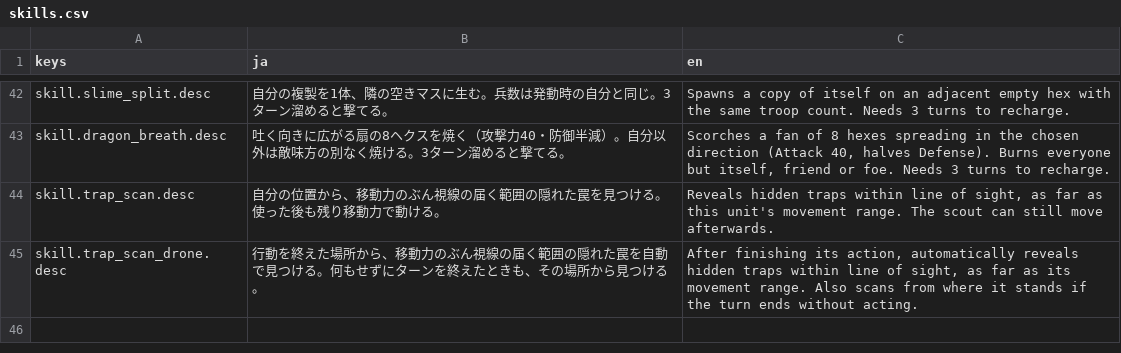
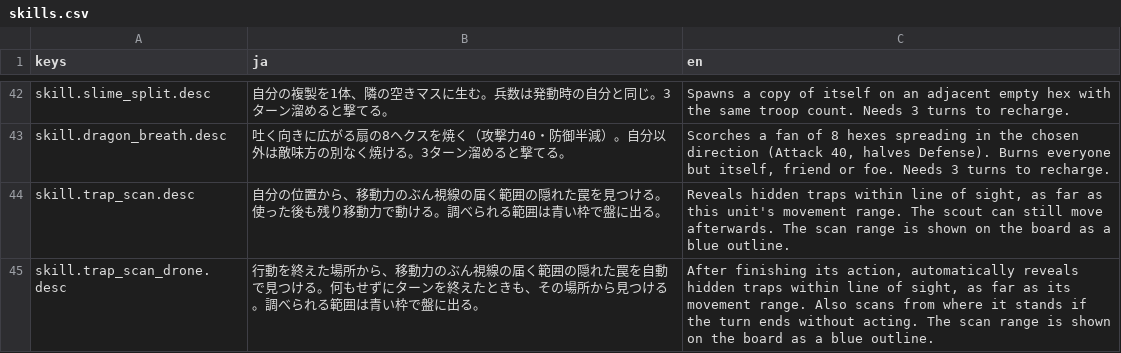
Before and after one commit to sway11466/senaris, a CSV file: godot/data/i18n/skills.csv, drawn as a sheet; only a part is shown, gaps mark what is left out.

```diff
--- a/godot/data/i18n/skills.csv
+++ b/godot/data/i18n/skills.csv
@@ -43,3 +43,3 @@ skill.slime_split.desc,自分の複製を1体、隣の空きマスに生む。
 skill.dragon_breath.desc,吐く向きに広がる扇の8ヘクスを焼く（攻撃力40・防御半減）。自分以外は敵味方の別なく焼ける。3ターン溜めると撃てる。,"Scorches a fan of 8 hexes spreading in the chosen direction (Attack 40, halves Defense). Burns everyone but itself, friend or foe. Needs 3 turns to recharge."
-skill.trap_scan.desc,自分の位置から、移動力のぶん視線の届く範囲の隠れた罠を見つける。使った後も残り移動力で動ける。,"Reveals hidden traps within line of sight, as far as this unit's movement range. The scout can still move afterwards."
-skill.trap_scan_drone.desc,行動を終えた場所から、移動力のぶん視線の届く範囲の隠れた罠を自動で見つける。何もせずにターンを終えたときも、その場所から見つける。,"After finishing its action, automatically reveals hidden traps within line of sight, as far as its movement range. Also scans from where it stands if the turn ends without acting."
+skill.trap_scan.desc,自分の位置から、移動力のぶん視線の届く範囲の隠れた罠を見つける。使った後も残り移動力で動ける。調べられる範囲は青い枠で盤に出る。,"Reveals hidden traps within line of sight, as far as this unit's movement range. The scout can still move afterwards. The scan range is shown on the board as a blue outline."
+skill.trap_scan_drone.desc,行動を終えた場所から、移動力のぶん視線の届く範囲の隠れた罠を自動で見つける。何もせずにターンを終えたときも、その場所から見つける。調べられる範囲は青い枠で盤に出る。,"After finishing its action, automatically reveals hidden traps within line of sight, as far as its movement range. Also scans from where it stands if the turn ends without acting. The scan range is shown on the board as a blue outline."
```
Also changed, not shown: godot/data/i18n/map.csv, 9 other files.
